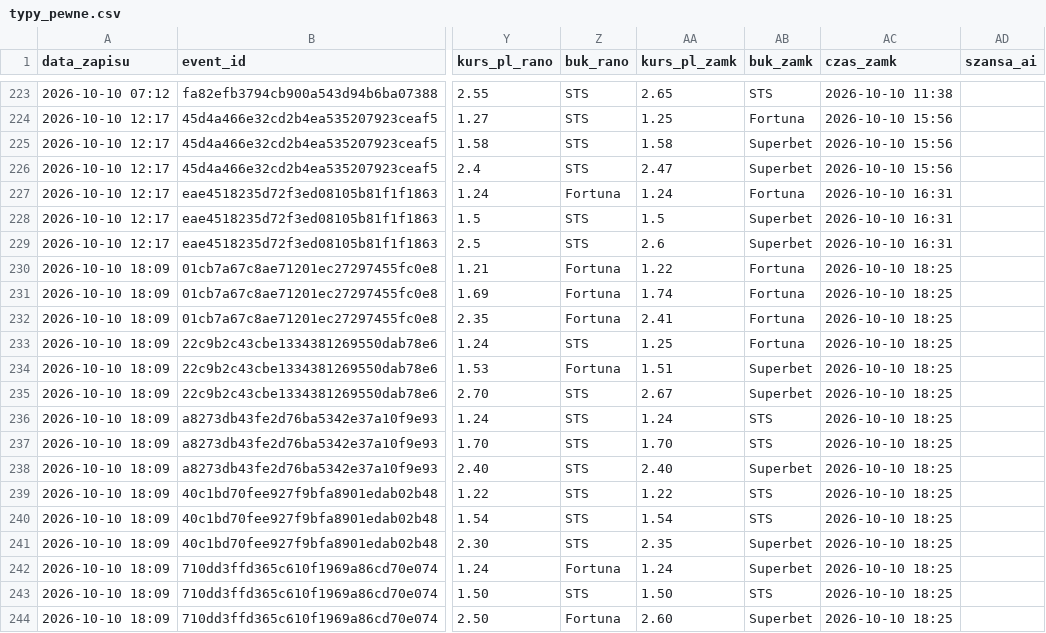
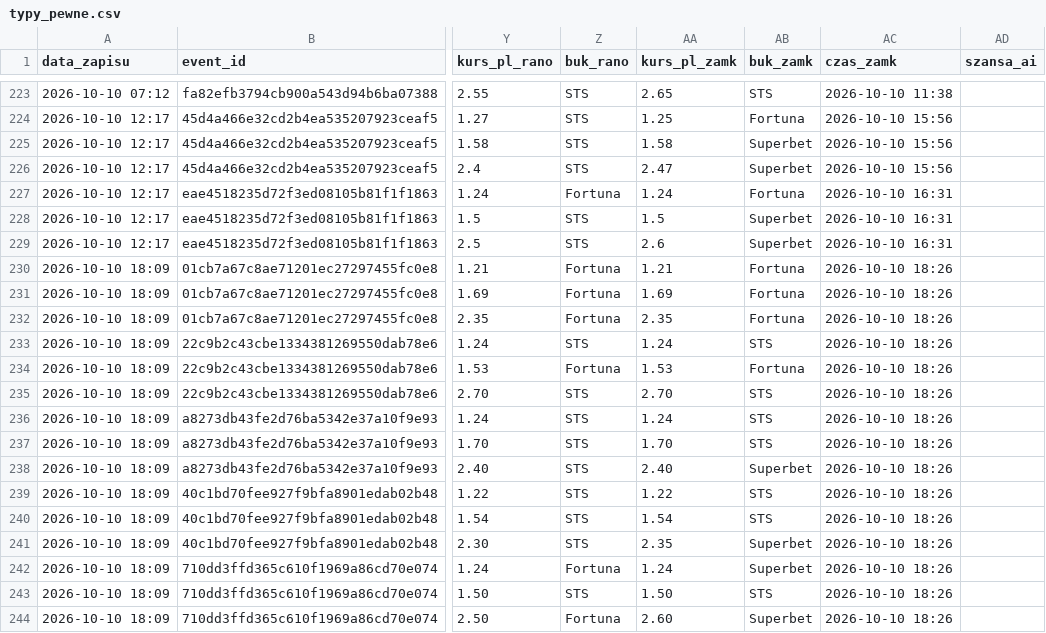
Before and after one commit to lewym90/typer, a CSV file: docs/data/typy_pewne.csv, drawn as a sheet; only a part is shown, gaps mark what is left out; the diff names each change by its address in the sheet, - before the commit and + after, or states it on an @@ line.

Commit message:
Typy 2026-10-10 16:26

```diff
--- a/docs/data/typy_pewne.csv
+++ b/docs/data/typy_pewne.csv
-AA230 (kurs_pl_zamk): 1.22
+AA230 (kurs_pl_zamk): 1.21
-AC230:AC244 (czas_zamk): 2026-10-10 18:25
+AC230:AC244 (czas_zamk): 2026-10-10 18:26
-AA231 (kurs_pl_zamk): 1.74
+AA231 (kurs_pl_zamk): 1.69
-AA232 (kurs_pl_zamk): 2.41
+AA232 (kurs_pl_zamk): 2.35
-AA233 (kurs_pl_zamk): 1.25
+AA233 (kurs_pl_zamk): 1.24
-AB233 (buk_zamk): Fortuna
+AB233 (buk_zamk): STS
-AA234 (kurs_pl_zamk): 1.51
+AA234 (kurs_pl_zamk): 1.53
-AB234 (buk_zamk): Superbet
+AB234 (buk_zamk): Fortuna
-AA235 (kurs_pl_zamk): 2.67
+AA235 (kurs_pl_zamk): 2.70
-AB235 (buk_zamk): Superbet
+AB235 (buk_zamk): STS
```
Also changed, not shown: docs/data/typy_inne.csv, docs/data/typy_value.csv, 7 other files.
